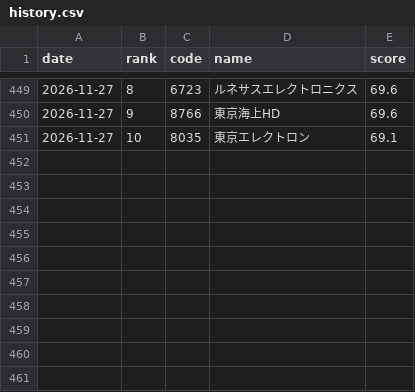
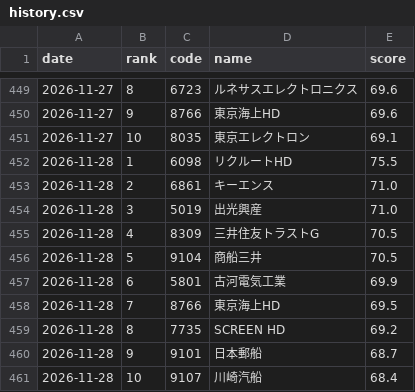
Before and after one commit to kukkunbz3613-prog/jp-stock-screener, a CSV file: data/history.csv, drawn as a sheet; only a part is shown, gaps mark what is left out.

```diff
--- a/data/history.csv
+++ b/data/history.csv
@@ -451 +451,11 @@ date,rank,code,name,score
 2026-11-27,10,8035,東京エレクトロン,69.1
+2026-11-28,1,6098,リクルートHD,75.5
+2026-11-28,2,6861,キーエンス,71.0
+2026-11-28,3,5019,出光興産,71.0
+2026-11-28,4,8309,三井住友トラストG,70.5
+2026-11-28,5,9104,商船三井,70.5
+2026-11-28,6,5801,古河電気工業,69.9
+2026-11-28,7,8766,東京海上HD,69.5
+2026-11-28,8,7735,SCREEN HD,69.2
+2026-11-28,9,9101,日本郵船,68.7
+2026-11-28,10,9107,川崎汽船,68.4
```
Also changed, not shown: data/latest.csv, 1 other file.
